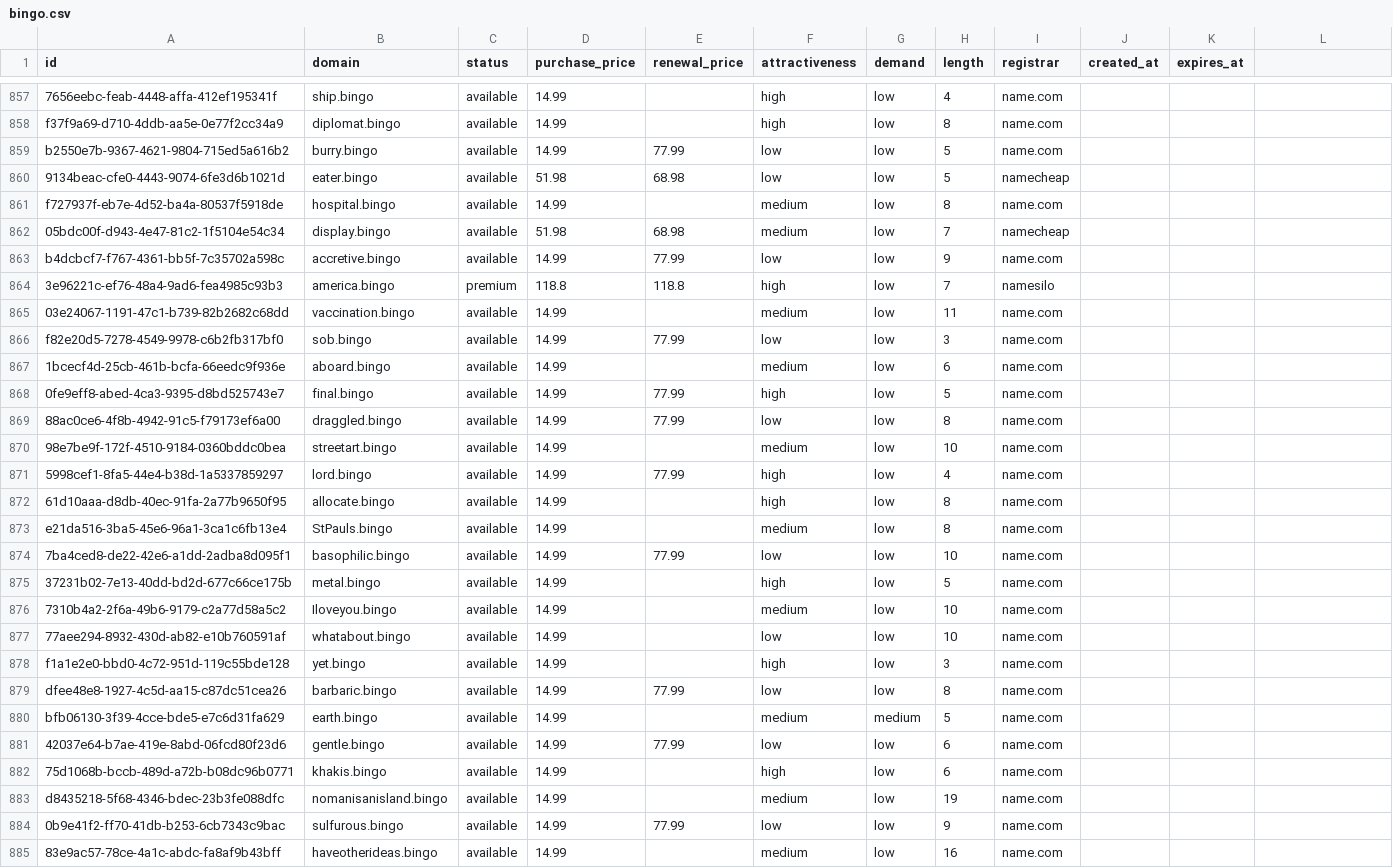
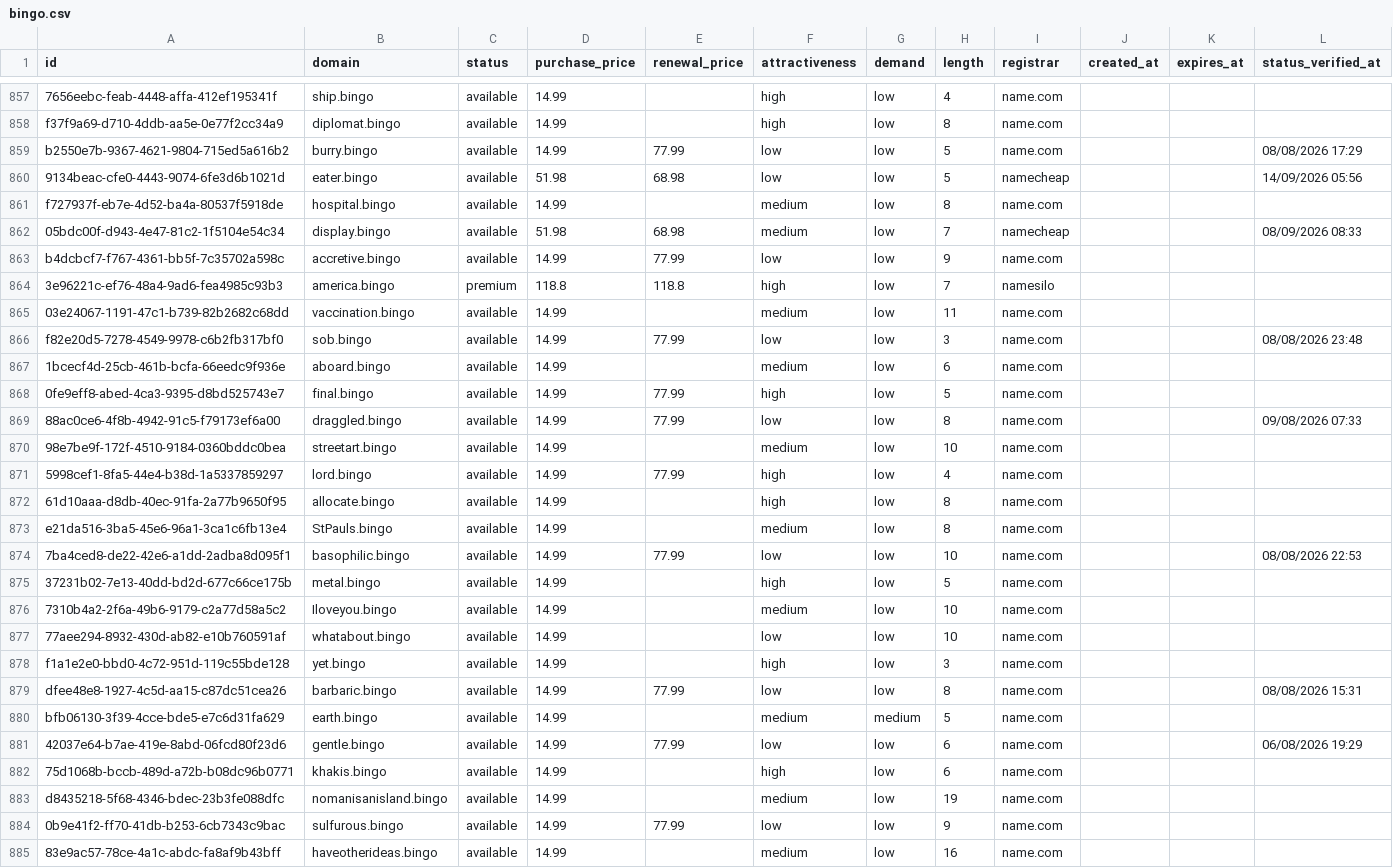
Before and after one commit to UniqueDomains/bingo-oneword-domains, a CSV file: bingo.csv, drawn as a sheet; only a part is shown, gaps mark what is left out; the diff covers the shown part only.

Commit message:
Domains update

```diff
--- a/bingo.csv
+++ b/bingo.csv
@@ -1 +1 @@
-id,domain,status,purchase_price,renewal_price,attractiveness,demand,length,registrar,created_at,expires_at
+id,domain,status,purchase_price,renewal_price,attractiveness,demand,length,registrar,created_at,expires_at,status_verified_at
@@ -859,2 +859,2 @@ f37f9a69-d710-4ddb-aa5e-0e77f2cc34a9,diplomat.bingo,available,14.99,,high,low,8,
-b2550e7b-9367-4621-9804-715ed5a616b2,burry.bingo,available,14.99,77.99,low,low,5,name.com,,
-9134beac-cfe0-4443-9074-6fe3d6b1021d,eater.bingo,available,51.98,68.98,low,low,5,namecheap,,
+b2550e7b-9367-4621-9804-715ed5a616b2,burry.bingo,available,14.99,77.99,low,low,5,name.com,,,08/08/2026 17:29
+9134beac-cfe0-4443-9074-6fe3d6b1021d,eater.bingo,available,51.98,68.98,low,low,5,namecheap,,,14/09/2026 05:56
@@ -862 +862 @@ f727937f-eb7e-4d52-ba4a-80537f5918de,hospital.bingo,available,14.99,,medium,low,
-05bdc00f-d943-4e47-81c2-1f5104e54c34,display.bingo,available,51.98,68.98,medium,low,7,namecheap,,
+05bdc00f-d943-4e47-81c2-1f5104e54c34,display.bingo,available,51.98,68.98,medium,low,7,namecheap,,,08/09/2026 08:33
@@ -866 +866 @@ b4dcbcf7-f767-4361-bb5f-7c35702a598c,accretive.bingo,available,14.99,77.99,low,l
-f82e20d5-7278-4549-9978-c6b2fb317bf0,sob.bingo,available,14.99,77.99,low,low,3,name.com,,
+f82e20d5-7278-4549-9978-c6b2fb317bf0,sob.bingo,available,14.99,77.99,low,low,3,name.com,,,08/08/2026 23:48
@@ -869 +869 @@ f82e20d5-7278-4549-9978-c6b2fb317bf0,sob.bingo,available,14.99,77.99,low,low,3,n
-88ac0ce6-4f8b-4942-91c5-f79173ef6a00,draggled.bingo,available,14.99,77.99,low,low,8,name.com,,
+88ac0ce6-4f8b-4942-91c5-f79173ef6a00,draggled.bingo,available,14.99,77.99,low,low,8,name.com,,,09/08/2026 07:33
@@ -874 +874 @@ e21da516-3ba5-45e6-96a1-3ca1c6fb13e4,StPauls.bingo,available,14.99,,medium,low,8
-7ba4ced8-de22-42e6-a1dd-2adba8d095f1,basophilic.bingo,available,14.99,77.99,low,low,10,name.com,,
+7ba4ced8-de22-42e6-a1dd-2adba8d095f1,basophilic.bingo,available,14.99,77.99,low,low,10,name.com,,,08/08/2026 22:53
@@ -879 +879 @@ f1a1e2e0-bbd0-4c72-951d-119c55bde128,yet.bingo,available,14.99,,high,low,3,name.
-dfee48e8-1927-4c5d-aa15-c87dc51cea26,barbaric.bingo,available,14.99,77.99,low,low,8,name.com,,
+dfee48e8-1927-4c5d-aa15-c87dc51cea26,barbaric.bingo,available,14.99,77.99,low,low,8,name.com,,,08/08/2026 15:31
@@ -881 +881 @@ bfb06130-3f39-4cce-bde5-e7c6d31fa629,earth.bingo,available,14.99,,medium,medium,
-42037e64-b7ae-419e-8abd-06fcd80f23d6,gentle.bingo,available,14.99,77.99,low,low,6,name.com,,
+42037e64-b7ae-419e-8abd-06fcd80f23d6,gentle.bingo,available,14.99,77.99,low,low,6,name.com,,,06/08/2026 19:29
```
Also changed, not shown: 127 edited cells elsewhere in this file, 6 other files.
